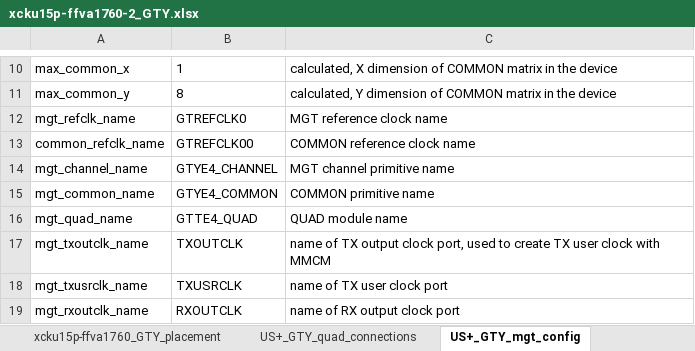
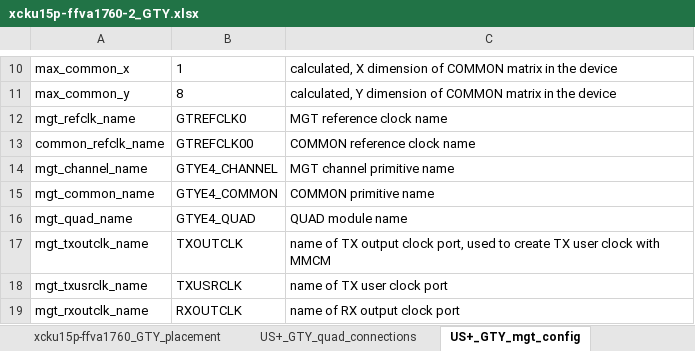
Before and after one commit to madorskya/mgt_builder, an Excel workbook: examples/apex_USp/src/xcku15p-ffva1760-2_GTY.xlsx, sheet US+_GTY_mgt_config, drawn as a sheet; only a part is shown, gaps mark what is left out; values as stored, in another font and other column widths than the file's, no borders; the diff names each change by its address in the sheet, - before the commit and + after, or states it on an @@ line.

```diff
--- a/examples/apex_USp/src/xcku15p-ffva1760-2_GTY.xlsx (sheet US+_GTY_mgt_config)
+++ b/examples/apex_USp/src/xcku15p-ffva1760-2_GTY.xlsx (sheet US+_GTY_mgt_config)
-B16: GTTE4_QUAD
+B16: GTYE4_QUAD
```
Also changed, not shown: sheet US+_GTY_quad_connections, sheet US+_GTY_ports, examples/apex_USp/src/gth_vs_gty_ports.xlsx, examples/apex_USp/src/link_map_apex_ku15p_gth.xlsx, 33 other files.
